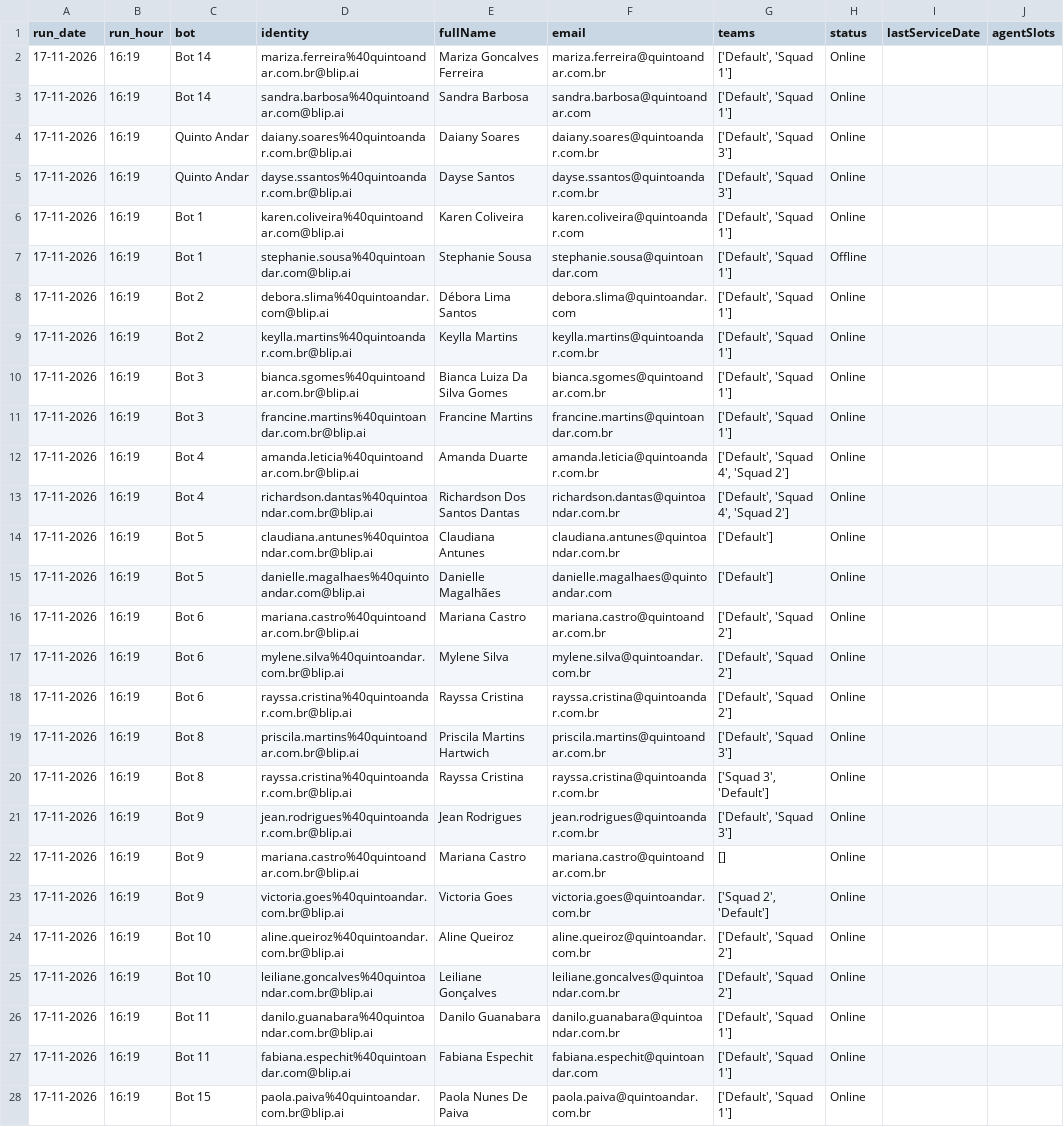
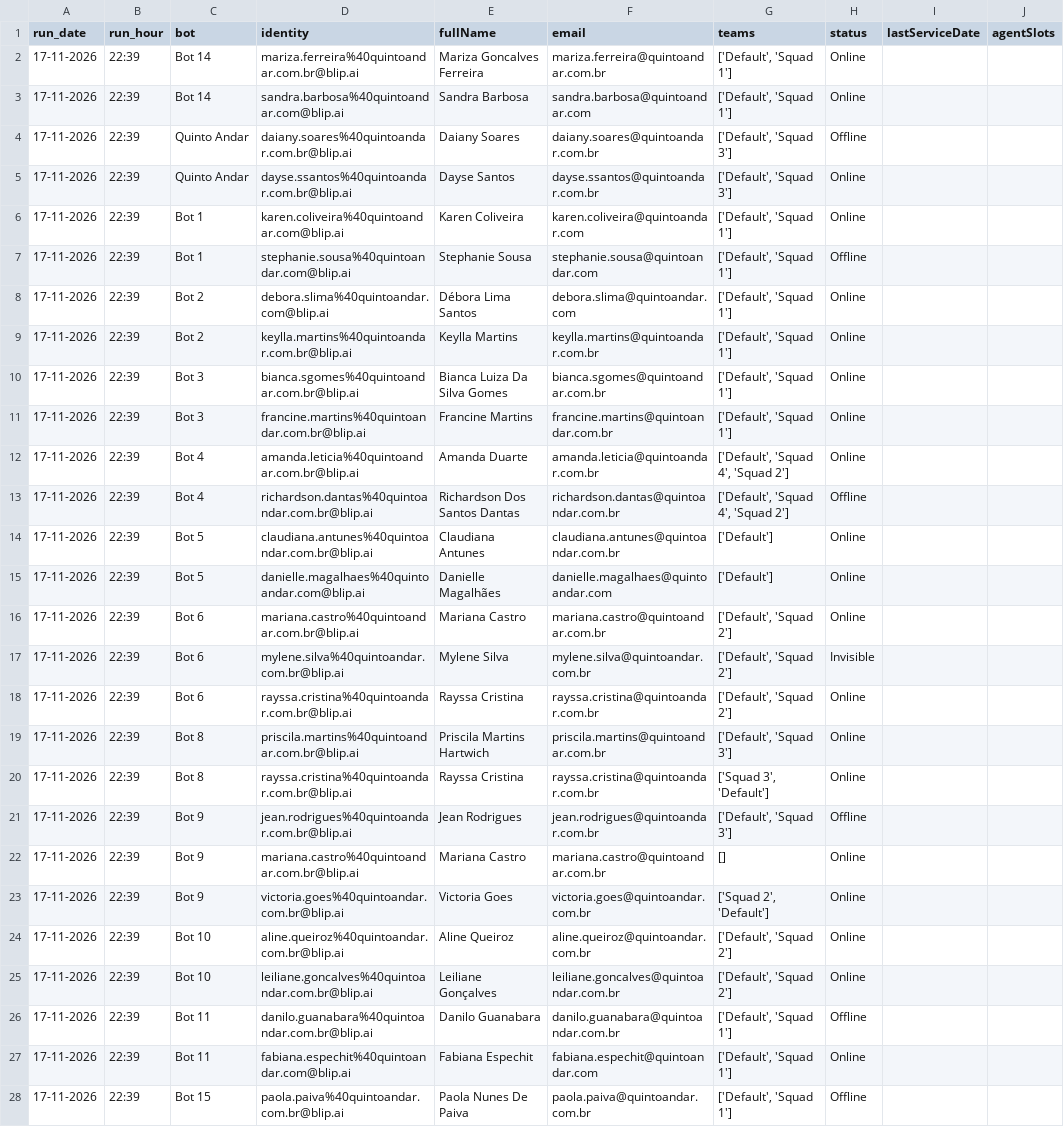
Before and after one commit to pedrosalles-dev/blip-atendentes, a CSV file: atendentes.csv, drawn as a sheet; only a part is shown; the diff covers the shown part only; the diff names each change by its address in the sheet, - before the commit and + after, or states it on an @@ line.

```diff
--- a/atendentes.csv
+++ b/atendentes.csv
-B2:B28 (run_hour): 16:19
+B2:B28 (run_hour): 22:39
-H4 (status): Online
+H4 (status): Offline
-H13 (status): Online
+H13 (status): Offline
-H17 (status): Online
+H17 (status): Invisible
-H21 (status): Online
+H21 (status): Offline
-H26 (status): Online
+H26 (status): Offline
-H28 (status): Online
+H28 (status): Offline
```
Also changed, not shown: 8 edited cells elsewhere in this file.
